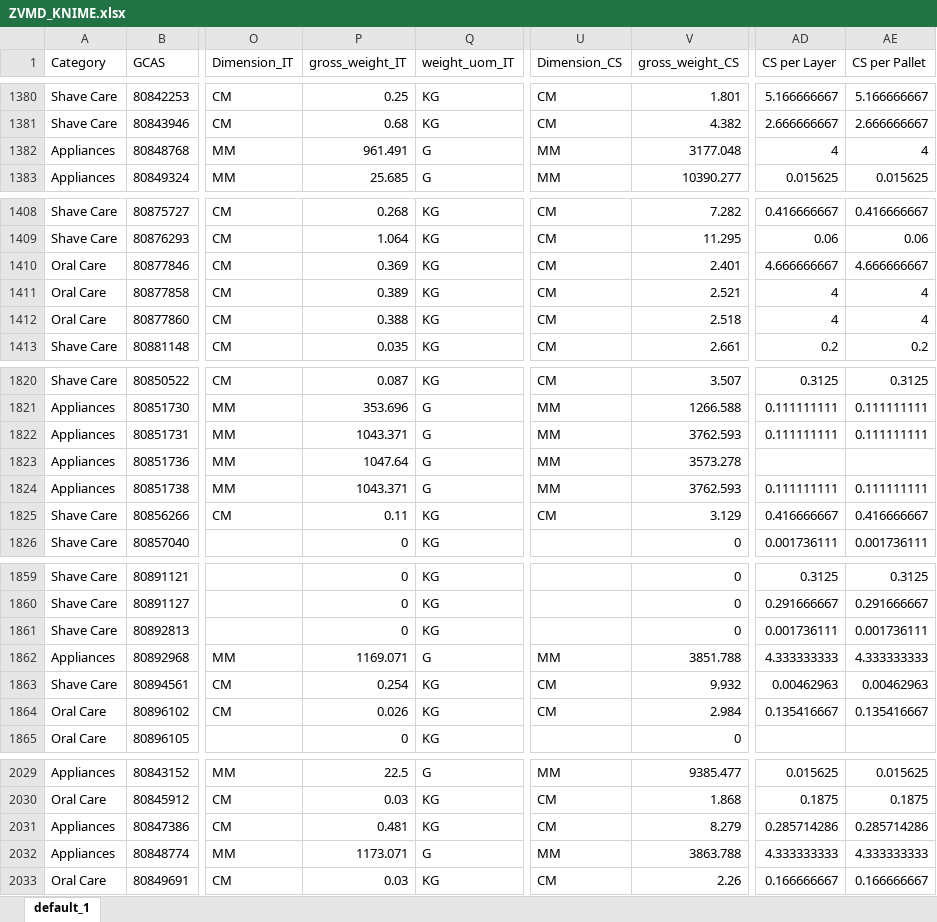
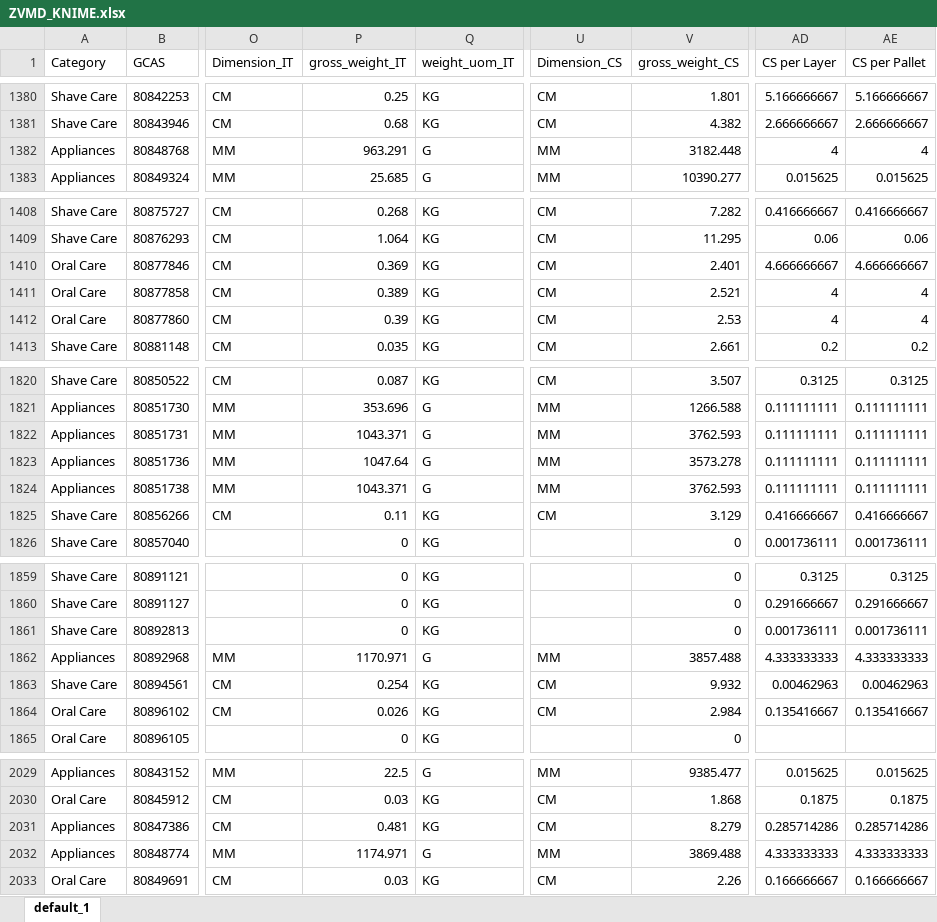
Before and after one commit to swanlee0729/pg.eagles.data, an Excel workbook: ZVMD_KNIME.xlsx, sheet default_1, drawn as a sheet; only a part is shown, gaps mark what is left out; values as stored, in another font and other column widths than the file's, no borders; the diff covers the shown part only; the diff names each change by its address in the sheet, - before the commit and + after, or states it on an @@ line.

```diff
--- a/ZVMD_KNIME.xlsx (sheet default_1)
+++ b/ZVMD_KNIME.xlsx (sheet default_1)
-P1382 (gross_weight_IT): 961.491
+P1382 (gross_weight_IT): 963.291
-V1382 (gross_weight_CS): 3177.048
+V1382 (gross_weight_CS): 3182.448
-P1412 (gross_weight_IT): 0.388
+P1412 (gross_weight_IT): 0.39
-V1412 (gross_weight_CS): 2.518
+V1412 (gross_weight_CS): 2.53
-AD1823 (CS per Layer): (empty)
+AD1823 (CS per Layer): 0.111111111
-AE1823 (CS per Pallet): (empty)
+AE1823 (CS per Pallet): 0.111111111
-P1862 (gross_weight_IT): 1169.071
+P1862 (gross_weight_IT): 1170.971
-V1862 (gross_weight_CS): 3851.788
+V1862 (gross_weight_CS): 3857.488
-P2032 (gross_weight_IT): 1173.071
+P2032 (gross_weight_IT): 1174.971
-V2032 (gross_weight_CS): 3863.788
+V2032 (gross_weight_CS): 3869.488
```
Also changed, not shown: 45 edited cells elsewhere in this sheet, IOPT_KNIME.xlsx, Inventory_KNIME.xlsx, 3 other files.
